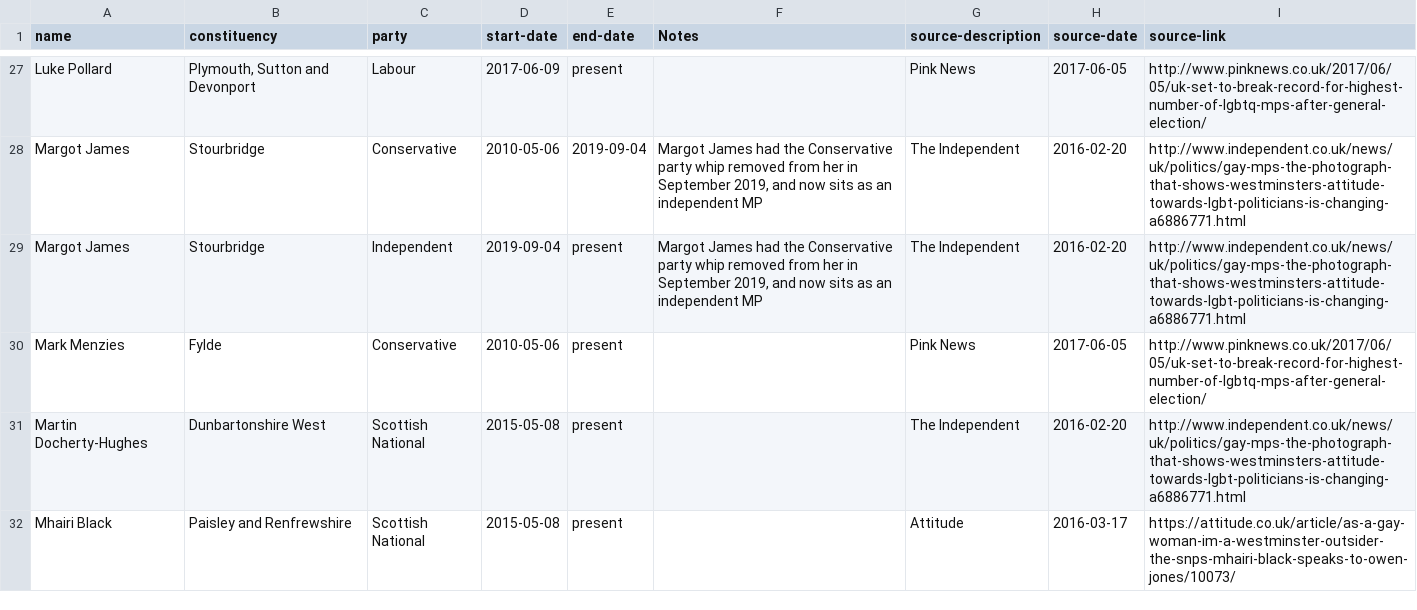
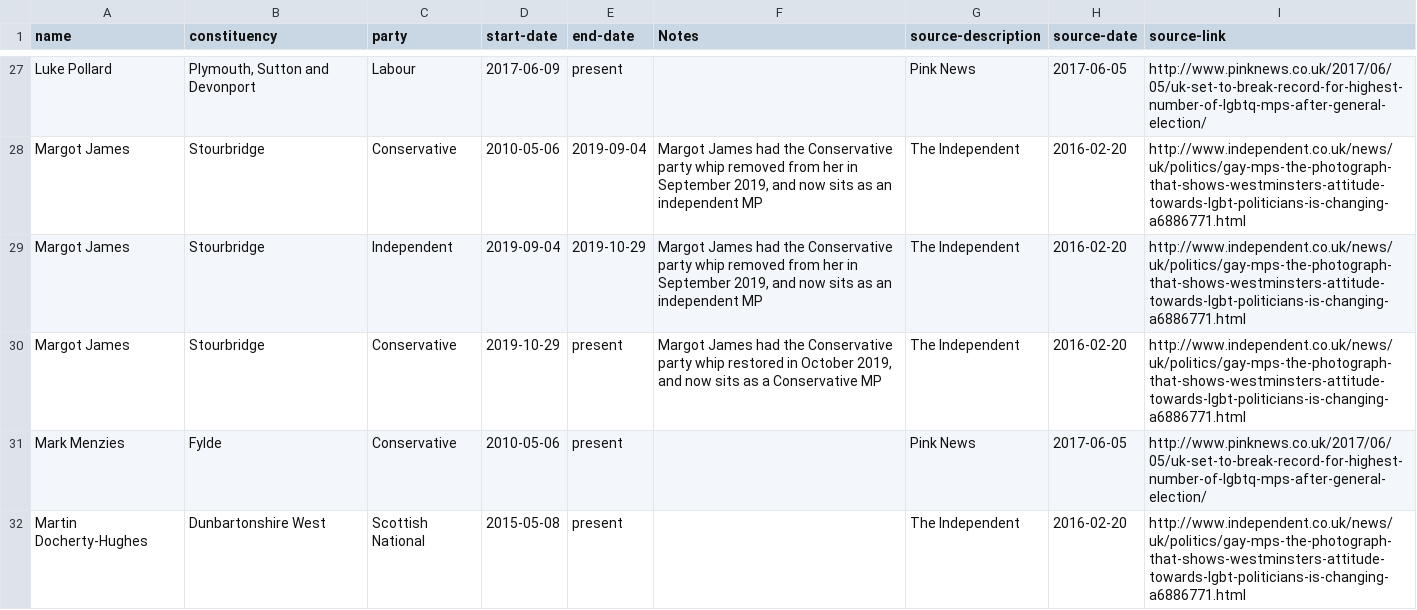
Before and after one commit to johnpeart/lgbt-mp, a CSV file: _data/members.csv, drawn as a sheet; only a part is shown, gaps mark what is left out; the shorter side is filled out with more unchanged rows.

Commit message:
Update members
Update to reflect restoration of Conservative Party whip to some MPs.

```diff
--- a/_data/members.csv
+++ b/_data/members.csv
@@ -28,3 +28,4 @@ Luke Pollard,"Plymouth, Sutton and Devonport",Labour,2017-06-09,present,,Pink Ne
 Margot James,Stourbridge,Conservative,2010-05-06,2019-09-04,"Margot James had the Conservative party whip removed from her in September 2019, and now sits as an independent MP",The Independent,2016-02-20,http://www.independent.co.uk/news/uk/politics/gay-mps-the-photograph-that-shows-westminsters-attitude-towards-lgbt-politicians-is-changing-a6886771.html
-Margot James,Stourbridge,Independent,2019-09-04,present,"Margot James had the Conservative party whip removed from her in September 2019, and now sits as an independent MP",The Independent,2016-02-20,http://www.independent.co.uk/news/uk/politics/gay-mps-the-photograph-that-shows-westminsters-attitude-towards-lgbt-politicians-is-changing-a6886771.html
+Margot James,Stourbridge,Independent,2019-09-04,2019-10-29,"Margot James had the Conservative party whip removed from her in September 2019, and now sits as an independent MP",The Independent,2016-02-20,http://www.independent.co.uk/news/uk/politics/gay-mps-the-photograph-that-shows-westminsters-attitude-towards-lgbt-politicians-is-changing-a6886771.html
+Margot James,Stourbridge,Conservative,2019-10-29,present,"Margot James had the Conservative party whip restored in October 2019, and now sits as a Conservative MP",The Independent,2016-02-20,http://www.independent.co.uk/news/uk/politics/gay-mps-the-photograph-that-shows-westminsters-attitude-towards-lgbt-politicians-is-changing-a6886771.html
 Mark Menzies,Fylde,Conservative,2010-05-06,present,,Pink News,2017-06-05,http://www.pinknews.co.uk/2017/06/05/uk-set-to-break-record-for-highest-number-of-lgbtq-mps-after-general-election/
```
